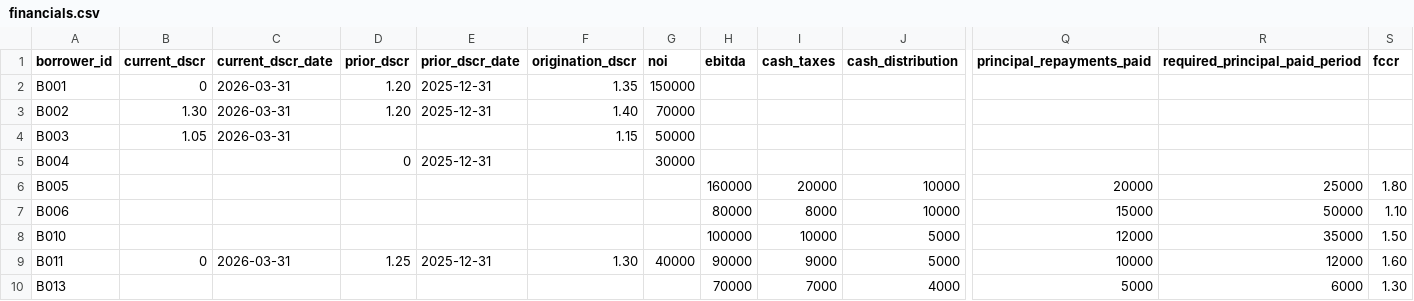
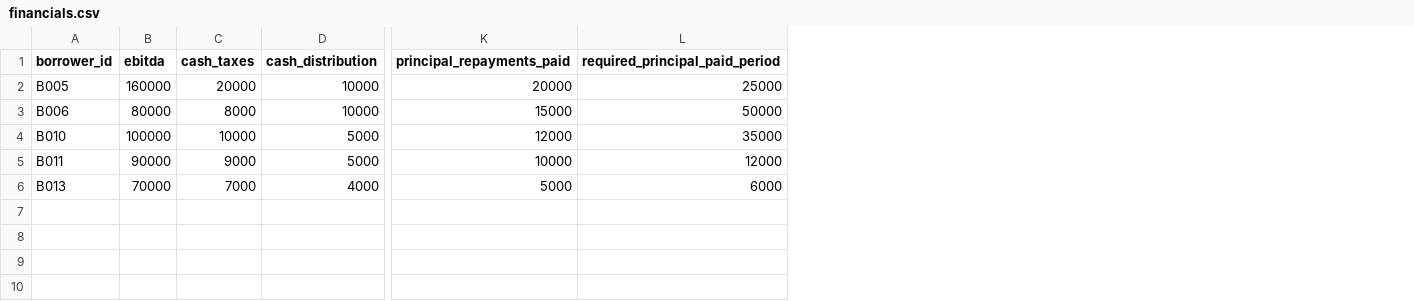
Before and after one commit to JackEPepper/Stress-Test-Engine, a CSV file: examples/data/financials.csv, drawn as a sheet; only a part is shown, gaps mark what is left out; removed rows and columns are numbered as before the commit, all else as after; rows hold the shown columns only; the diff names each change by its address in the sheet, - before the commit and + after, or states it on an @@ line.

```diff
--- a/examples/data/financials.csv
+++ b/examples/data/financials.csv
-column B (current_dscr), row 9: 0
-column C (current_dscr_date), row 9: 2026-03-31
-column D (prior_dscr), row 9: 1.25
-column E (prior_dscr_date), row 9: 2025-12-31
-column F (origination_dscr), row 9: 1.30
-column G (noi), row 9: 40000
-column S (fccr), rows 6-10: 1.80 | 1.10 | 1.50 | 1.60 | 1.30
-row 2: B001 | 0 | 2026-03-31 | 1.20 | 2025-12-31 | 1.35 | 150000
-row 3: B002 | 1.30 | 2026-03-31 | 1.20 | 2025-12-31 | 1.40 | 70000
-row 4: B003 | 1.05 | 2026-03-31 |  |  | 1.15 | 50000
-row 5: B004 |  |  | 0 | 2025-12-31 |  | 30000
```
Also changed, not shown: examples/data/collateral.csv, 39 other files.
